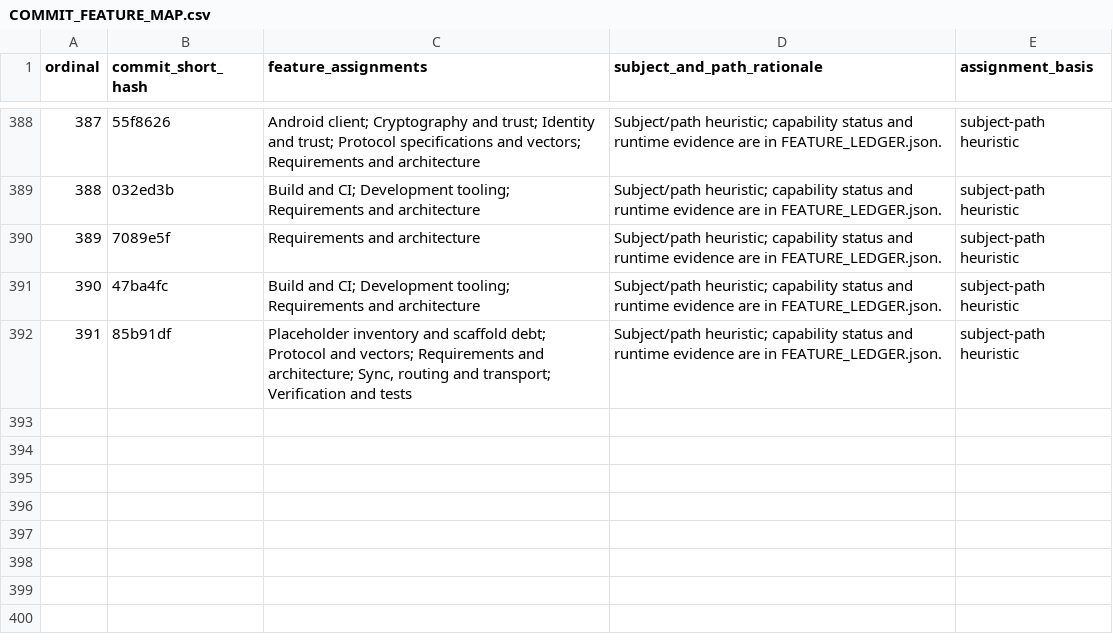
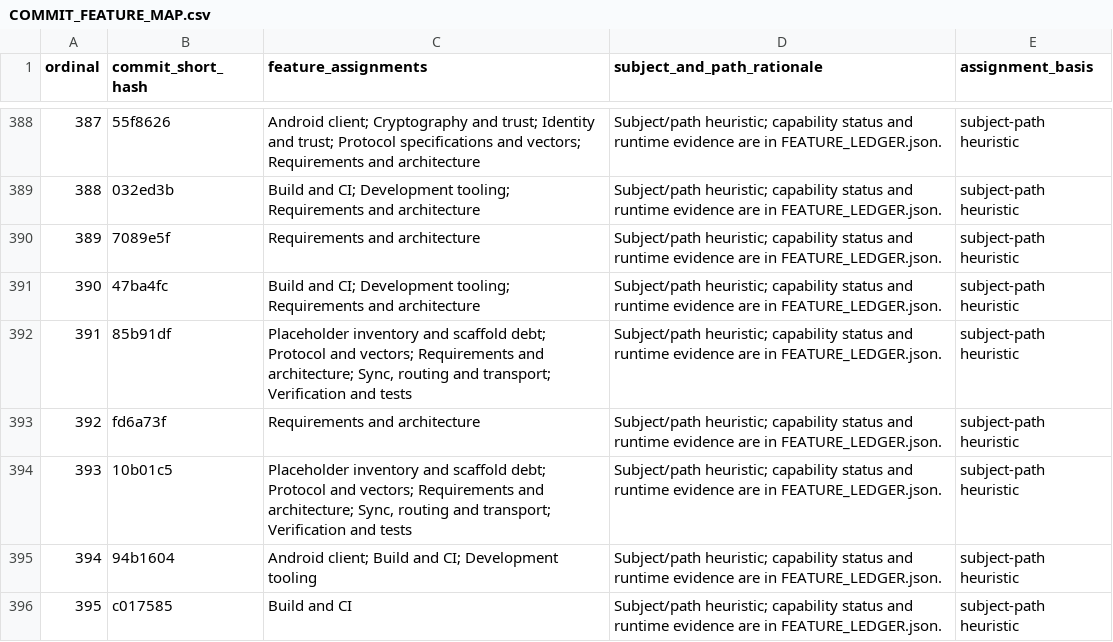
Before and after one commit to Astraive/lattice, a CSV file: docs/quality/COMMIT_FEATURE_MAP.csv, drawn as a sheet; only a part is shown, gaps mark what is left out; the diff names each change by its address in the sheet, - before the commit and + after, or states it on an @@ line.

```diff
--- a/docs/quality/COMMIT_FEATURE_MAP.csv
+++ b/docs/quality/COMMIT_FEATURE_MAP.csv
+row 393: 392 | fd6a73f | Requirements and architecture | Subject/path heuristic; capability status and runtime evidence are in FEATURE_LEDGER.json. | subject-path heuristic
+row 394: 393 | 10b01c5 | Placeholder inventory and scaffold debt; Protocol and vectors; Requirements and architecture; Sync, routing and transport; Verification and tests | Subject/path heuristic; capability status and runtime evidence are in FEATURE_LEDGER.json. | subject-path heuristic
+row 395: 394 | 94b1604 | Android client; Build and CI; Development tooling | Subject/path heuristic; capability status and runtime evidence are in FEATURE_LEDGER.json. | subject-path heuristic
+row 396: 395 | c017585 | Build and CI | Subject/path heuristic; capability status and runtime evidence are in FEATURE_LEDGER.json. | subject-path heuristic
```
Also changed, not shown: docs/quality/HISTORY_INDEX.csv, 1 other file.
